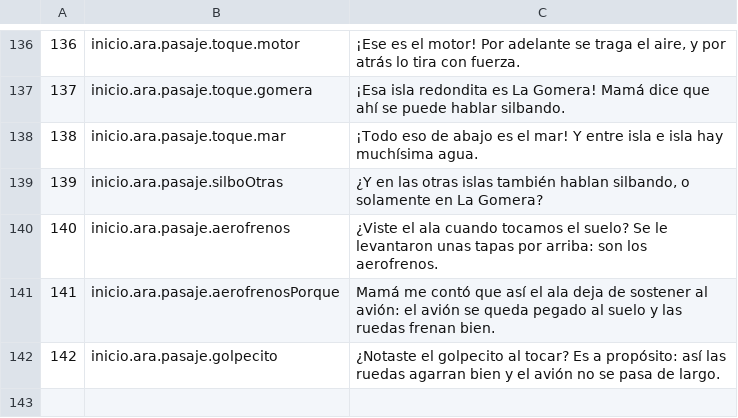
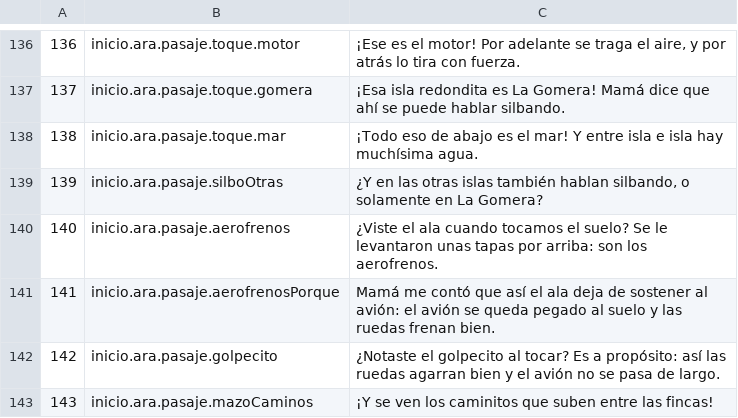
Before and after one commit to OksigeniaSL/oga-veve, a TSV file: docs/voces/guion-ara.tsv, drawn as a sheet; only a part is shown, gaps mark what is left out.

```diff
--- a/docs/voces/guion-ara.tsv
+++ b/docs/voces/guion-ara.tsv
@@ -142 +142,2 @@
 142	inicio.ara.pasaje.golpecito	¿Notaste el golpecito al tocar? Es a propósito: así las ruedas agarran bien y el avión no se pasa de largo.
+143	inicio.ara.pasaje.mazoCaminos	¡Y se ven los caminitos que suben entre las fincas!
```
Also changed, not shown: docs/voces/frases.tsv, 7 other files.
